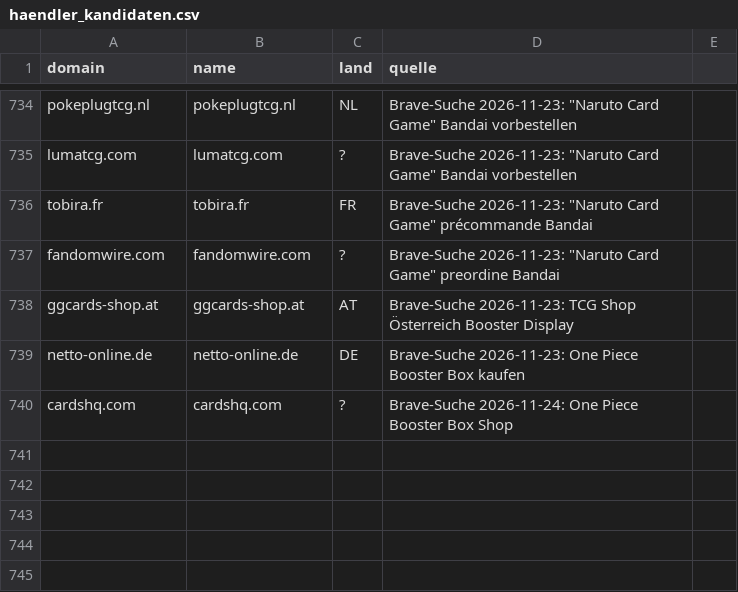
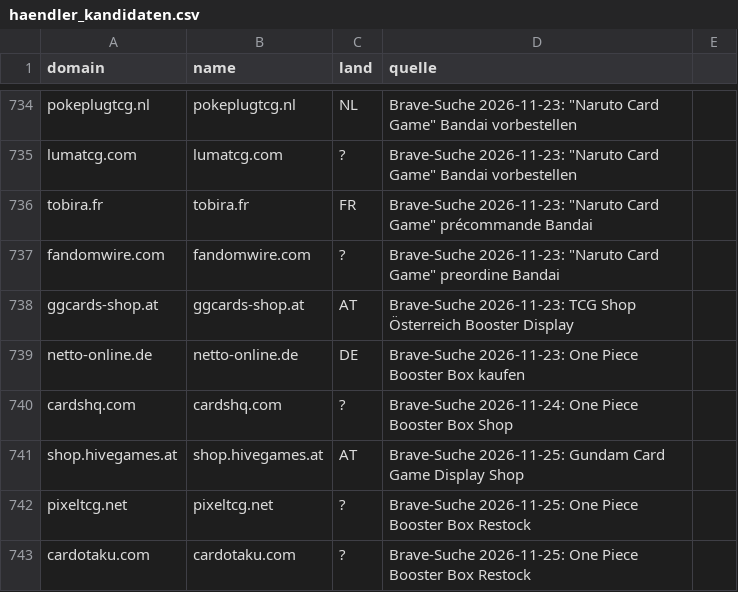
Before and after one commit to TaCTiiCz/OnePieceW-chter, a CSV file: config/haendler_kandidaten.csv, drawn as a sheet; only a part is shown, gaps mark what is left out.

```diff
--- a/config/haendler_kandidaten.csv
+++ b/config/haendler_kandidaten.csv
@@ -740 +740,4 @@ netto-online.de;netto-online.de;DE;Brave-Suche 2026-11-23: One Piece Booster Box
 cardshq.com;cardshq.com;?;Brave-Suche 2026-11-24: One Piece Booster Box Shop
+shop.hivegames.at;shop.hivegames.at;AT;Brave-Suche 2026-11-25: Gundam Card Game Display Shop
+pixeltcg.net;pixeltcg.net;?;Brave-Suche 2026-11-25: One Piece Booster Box Restock
+cardotaku.com;cardotaku.com;?;Brave-Suche 2026-11-25: One Piece Booster Box Restock
```
Also changed, not shown: 2 other files.
